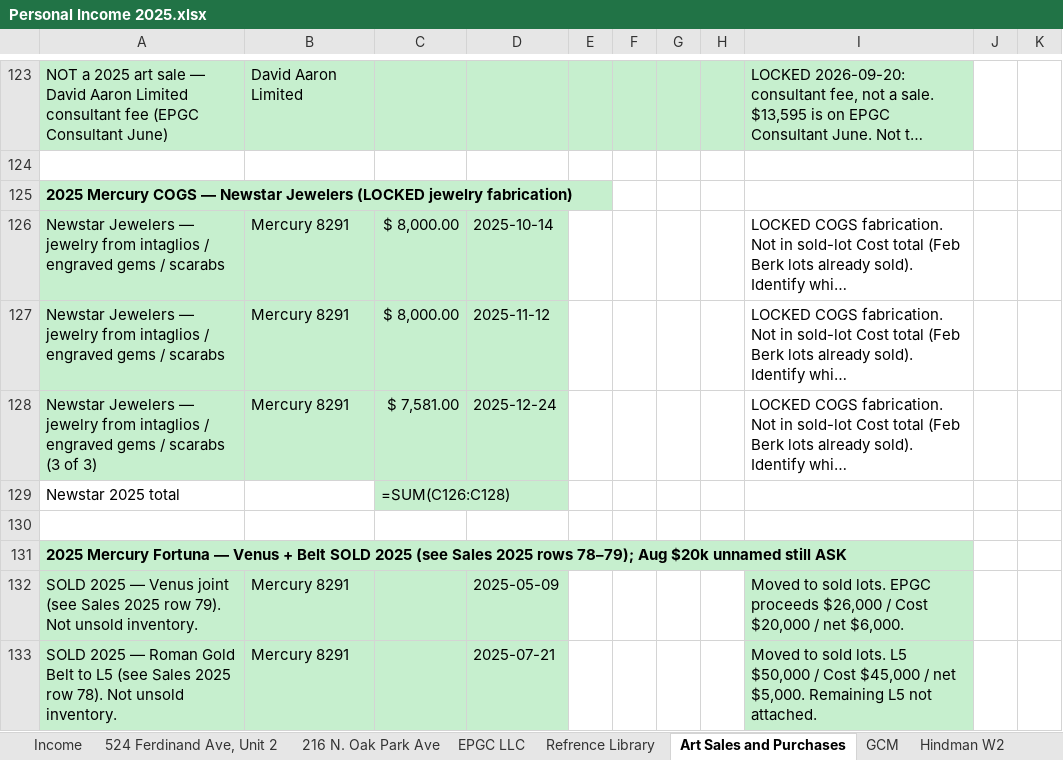
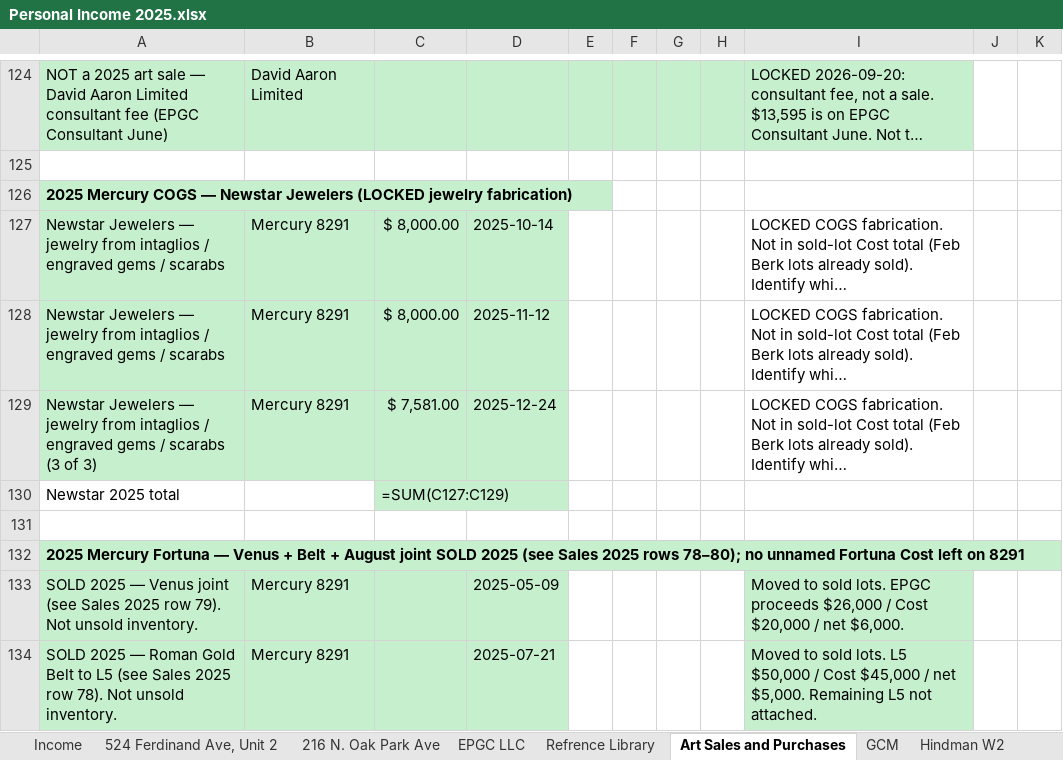
Before and after one commit to ColeyFineArts/flashcards, an Excel workbook: .cursor/scratch/tax_turbo_deliverable/Personal Income 2025.xlsx, sheet Art Sales and Purchases, drawn as a sheet; only a part is shown, gaps mark what is left out; long unchanged cells end in …; values as stored, in another font and other column widths than the file's, no borders; formulas without a stored value are shown as written; addresses are those after the commit; the diff covers the shown part only; the diff names each change by its address in the sheet, - before the commit and + after, or states it on an @@ line.

```diff
--- a/.cursor/scratch/tax_turbo_deliverable/Personal Income 2025.xlsx (sheet Art Sales and Purchases)
+++ b/.cursor/scratch/tax_turbo_deliverable/Personal Income 2025.xlsx (sheet Art Sales and Purchases)
-C130: =SUM(C126:C128)
+C130: =SUM(C127:C129)
-A132: …+ Belt SOLD 2025 (see Sales 2025 rows 78–79); Aug $20k unnamed still ASK
+A132: …+ Belt + August joint SOLD 2025 (see Sales 2025 rows 78–80); no unnamed Fortuna Cost left on 8291
```
Also changed, not shown: 3 added rows, 2 removed rows, 5 edited cells, cell formats and merged cells elsewhere in this sheet, sheet 2025 Data sources, sheet EPGC LLC, sheet Income, .cursor/scratch/tax_turbo_parts/Personal Income 2025.xlsx, 18 other files.
